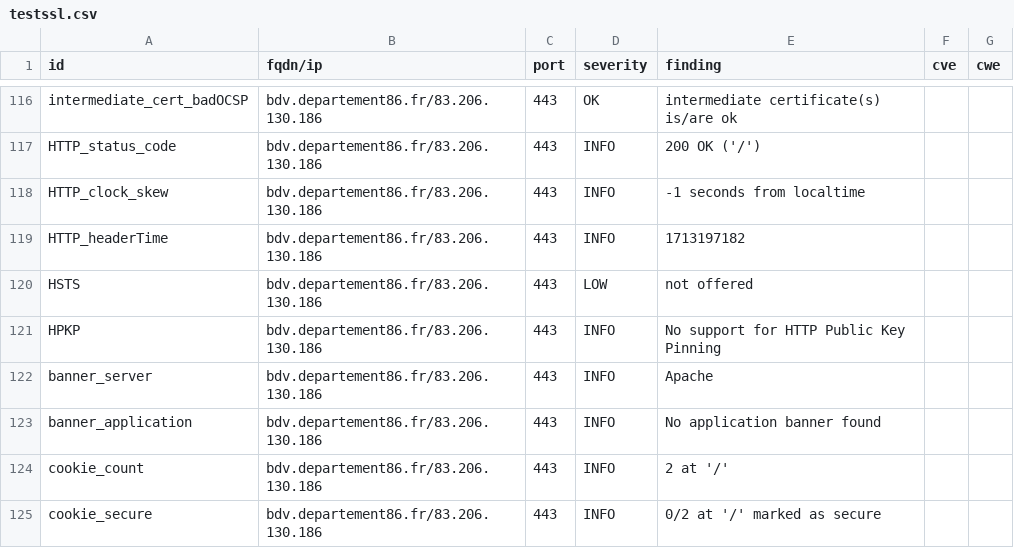
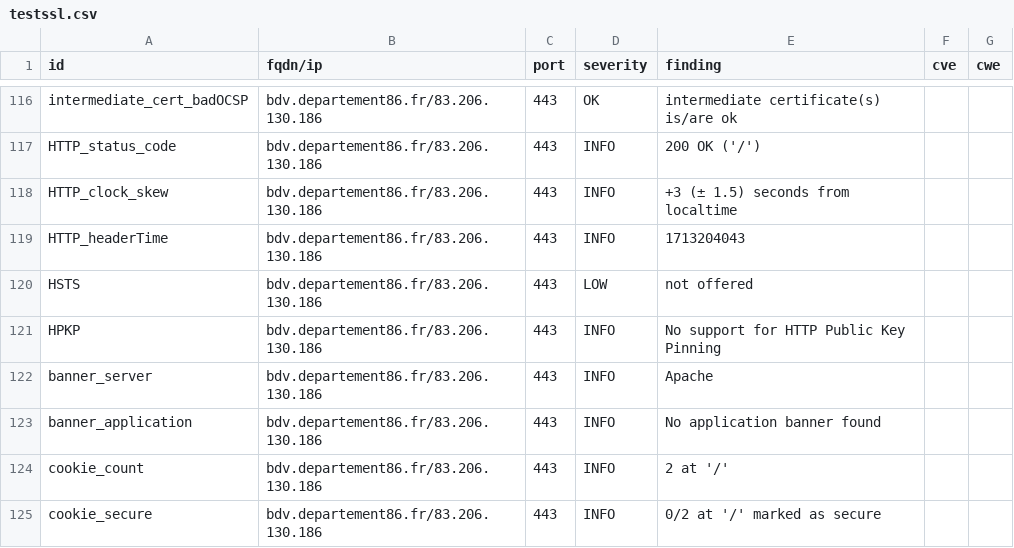
Before and after one commit to dpt86/dashlord, a CSV file: results/aHR0cHM6Ly9iZHYuZGVwYXJ0ZW1lbnQ4Ni5mcg==/testssl.csv, drawn as a sheet; only a part is shown, gaps mark what is left out.

```diff
--- a/results/aHR0cHM6Ly9iZHYuZGVwYXJ0ZW1lbnQ4Ni5mcg==/testssl.csv
+++ b/results/aHR0cHM6Ly9iZHYuZGVwYXJ0ZW1lbnQ4Ni5mcg==/testssl.csv
@@ -117,4 +117,4 @@
 "HTTP_status_code","bdv.departement86.fr/83.206.130.186","443","INFO","200 OK ('/')","",""
-"HTTP_clock_skew","bdv.departement86.fr/83.206.130.186","443","INFO","-1 seconds from localtime","",""
-"HTTP_headerTime","bdv.departement86.fr/83.206.130.186","443","INFO","1713197182","",""
+"HTTP_clock_skew","bdv.departement86.fr/83.206.130.186","443","INFO","+3 (± 1.5) seconds from localtime","",""
+"HTTP_headerTime","bdv.departement86.fr/83.206.130.186","443","INFO","1713204043","",""
 "HSTS","bdv.departement86.fr/83.206.130.186","443","LOW","not offered","",""
```
Also changed, not shown: 9 other files.
